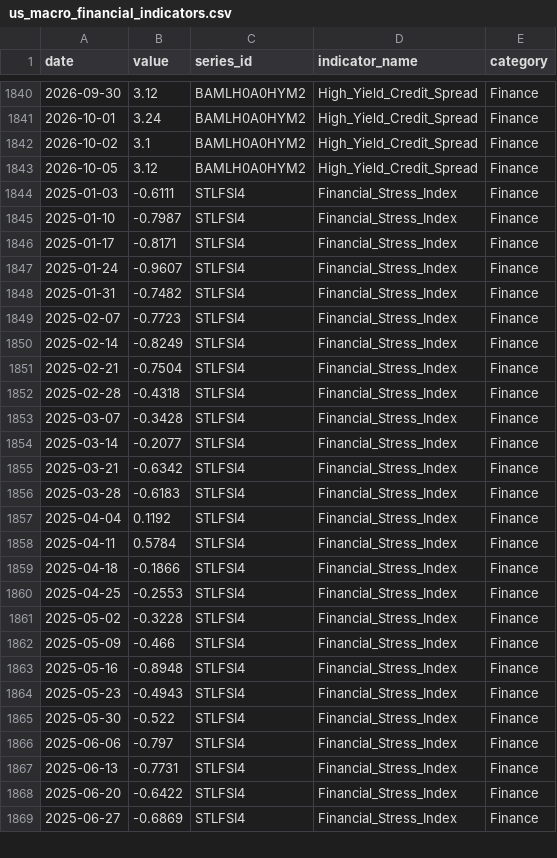
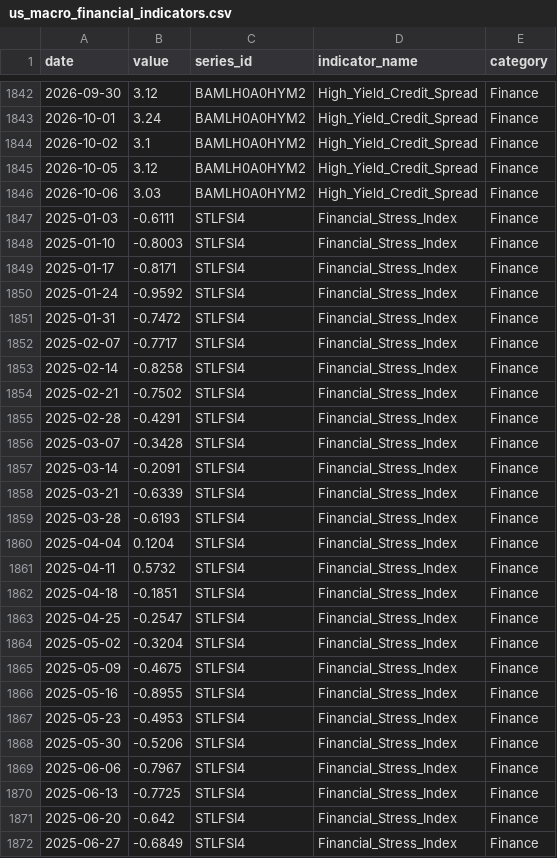
Before and after one commit to heartyhong2002-png/international-analysis, a CSV file: data/us_signals/us_macro_financial_indicators.csv, drawn as a sheet; only a part is shown, gaps mark what is left out; the diff covers the shown part only.

```diff
--- a/data/us_signals/us_macro_financial_indicators.csv
+++ b/data/us_signals/us_macro_financial_indicators.csv
@@ -1843,27 +1845,28 @@
 2026-10-05,3.12,BAMLH0A0HYM2,High_Yield_Credit_Spread,Finance
+2026-10-06,3.03,BAMLH0A0HYM2,High_Yield_Credit_Spread,Finance
 2025-01-03,-0.6111,STLFSI4,Financial_Stress_Index,Finance
-2025-01-10,-0.7987,STLFSI4,Financial_Stress_Index,Finance
+2025-01-10,-0.8003,STLFSI4,Financial_Stress_Index,Finance
 2025-01-17,-0.8171,STLFSI4,Financial_Stress_Index,Finance
-2025-01-24,-0.9607,STLFSI4,Financial_Stress_Index,Finance
-2025-01-31,-0.7482,STLFSI4,Financial_Stress_Index,Finance
-2025-02-07,-0.7723,STLFSI4,Financial_Stress_Index,Finance
-2025-02-14,-0.8249,STLFSI4,Financial_Stress_Index,Finance
-2025-02-21,-0.7504,STLFSI4,Financial_Stress_Index,Finance
-2025-02-28,-0.4318,STLFSI4,Financial_Stress_Index,Finance
+2025-01-24,-0.9592,STLFSI4,Financial_Stress_Index,Finance
+2025-01-31,-0.7472,STLFSI4,Financial_Stress_Index,Finance
+2025-02-07,-0.7717,STLFSI4,Financial_Stress_Index,Finance
+2025-02-14,-0.8258,STLFSI4,Financial_Stress_Index,Finance
+2025-02-21,-0.7502,STLFSI4,Financial_Stress_Index,Finance
+2025-02-28,-0.4291,STLFSI4,Financial_Stress_Index,Finance
 2025-03-07,-0.3428,STLFSI4,Financial_Stress_Index,Finance
-2025-03-14,-0.2077,STLFSI4,Financial_Stress_Index,Finance
-2025-03-21,-0.6342,STLFSI4,Financial_Stress_Index,Finance
-2025-03-28,-0.6183,STLFSI4,Financial_Stress_Index,Finance
-2025-04-04,0.1192,STLFSI4,Financial_Stress_Index,Finance
-2025-04-11,0.5784,STLFSI4,Financial_Stress_Index,Finance
-2025-04-18,-0.1866,STLFSI4,Financial_Stress_Index,Finance
-2025-04-25,-0.2553,STLFSI4,Financial_Stress_Index,Finance
-2025-05-02,-0.3228,STLFSI4,Financial_Stress_Index,Finance
-2025-05-09,-0.466,STLFSI4,Financial_Stress_Index,Finance
-2025-05-16,-0.8948,STLFSI4,Financial_Stress_Index,Finance
-2025-05-23,-0.4943,STLFSI4,Financial_Stress_Index,Finance
-2025-05-30,-0.522,STLFSI4,Financial_Stress_Index,Finance
-2025-06-06,-0.797,STLFSI4,Financial_Stress_Index,Finance
-2025-06-13,-0.7731,STLFSI4,Financial_Stress_Index,Finance
-2025-06-20,-0.6422,STLFSI4,Financial_Stress_Index,Finance
-2025-06-27,-0.6869,STLFSI4,Financial_Stress_Index,Finance
+2025-03-14,-0.2091,STLFSI4,Financial_Stress_Index,Finance
+2025-03-21,-0.6339,STLFSI4,Financial_Stress_Index,Finance
+2025-03-28,-0.6193,STLFSI4,Financial_Stress_Index,Finance
+2025-04-04,0.1204,STLFSI4,Financial_Stress_Index,Finance
+2025-04-11,0.5732,STLFSI4,Financial_Stress_Index,Finance
+2025-04-18,-0.1851,STLFSI4,Financial_Stress_Index,Finance
+2025-04-25,-0.2547,STLFSI4,Financial_Stress_Index,Finance
+2025-05-02,-0.3204,STLFSI4,Financial_Stress_Index,Finance
+2025-05-09,-0.4675,STLFSI4,Financial_Stress_Index,Finance
+2025-05-16,-0.8955,STLFSI4,Financial_Stress_Index,Finance
+2025-05-23,-0.4953,STLFSI4,Financial_Stress_Index,Finance
+2025-05-30,-0.5206,STLFSI4,Financial_Stress_Index,Finance
+2025-06-06,-0.7967,STLFSI4,Financial_Stress_Index,Finance
+2025-06-13,-0.7725,STLFSI4,Financial_Stress_Index,Finance
+2025-06-20,-0.642,STLFSI4,Financial_Stress_Index,Finance
+2025-06-27,-0.6849,STLFSI4,Financial_Stress_Index,Finance
```
Also changed, not shown: 6 added rows and 74 edited cells elsewhere in this file, data/us_signals/us_diplomatic_statements.csv, data/us_signals/us_presidential_actions.csv, 1 other file.
